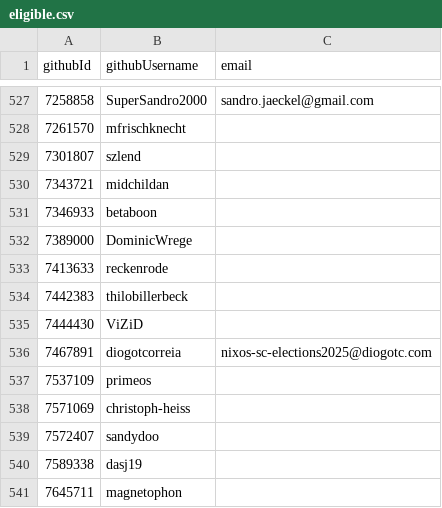
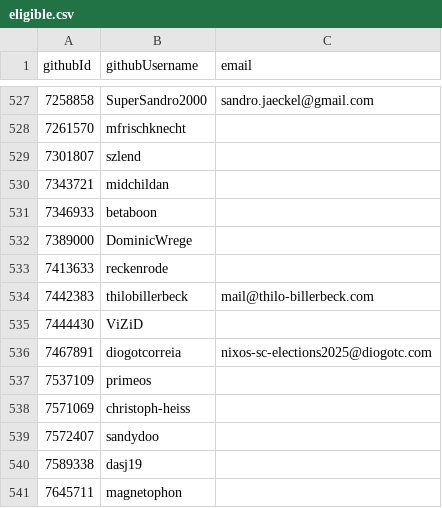
Before and after one commit to pluiedev/SC-election-2025, a CSV file: eligible.csv, drawn as a sheet; only a part is shown, gaps mark what is left out.

Commit message:
add email for thilobillerbeck

```diff
--- a/eligible.csv
+++ b/eligible.csv
@@ -533,3 +533,3 @@ githubId,githubUsername,email
 7413633,reckenrode,
-7442383,thilobillerbeck,
+7442383,thilobillerbeck,mail@thilo-billerbeck.com
 7444430,ViZiD,
```
